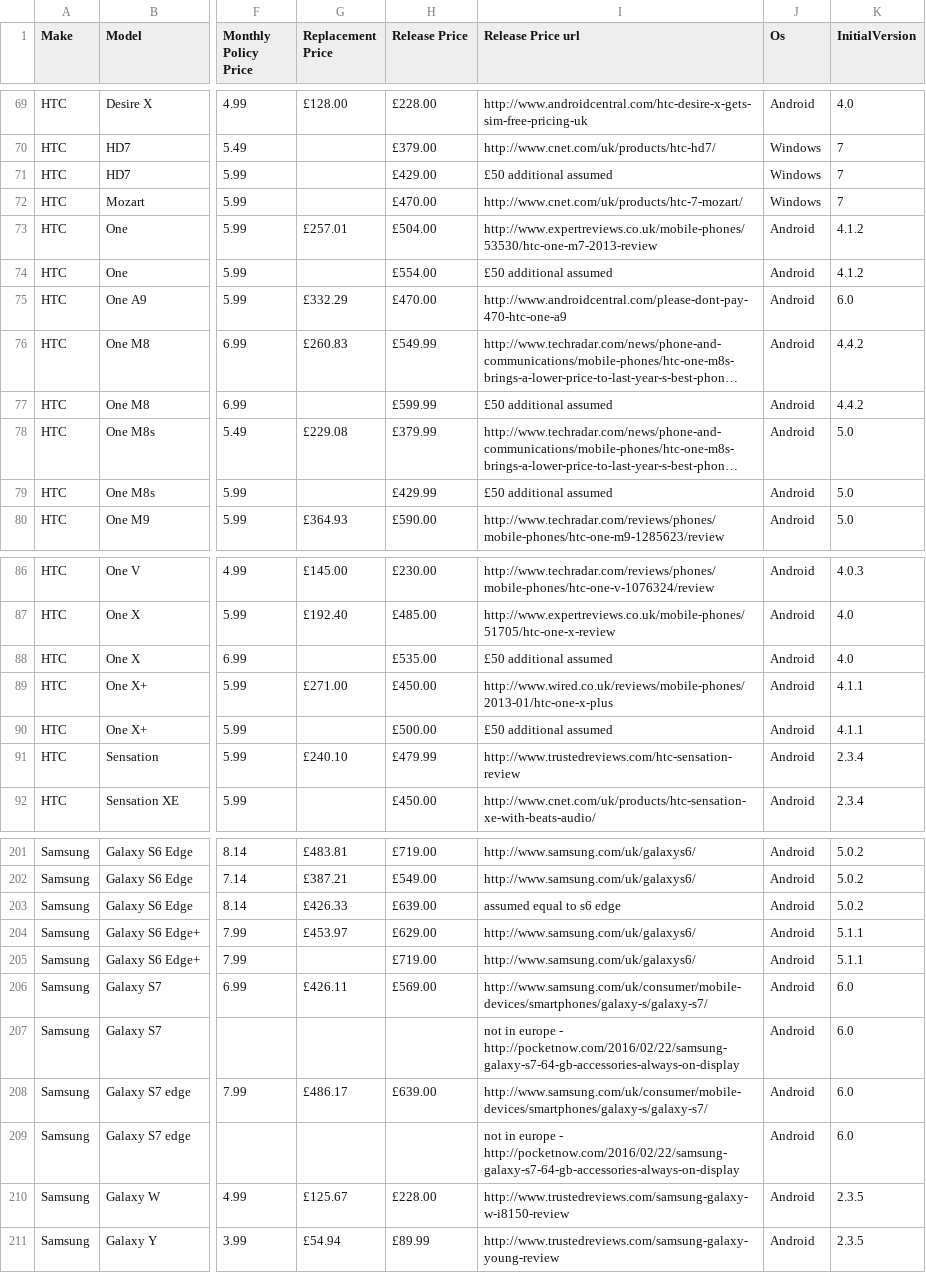
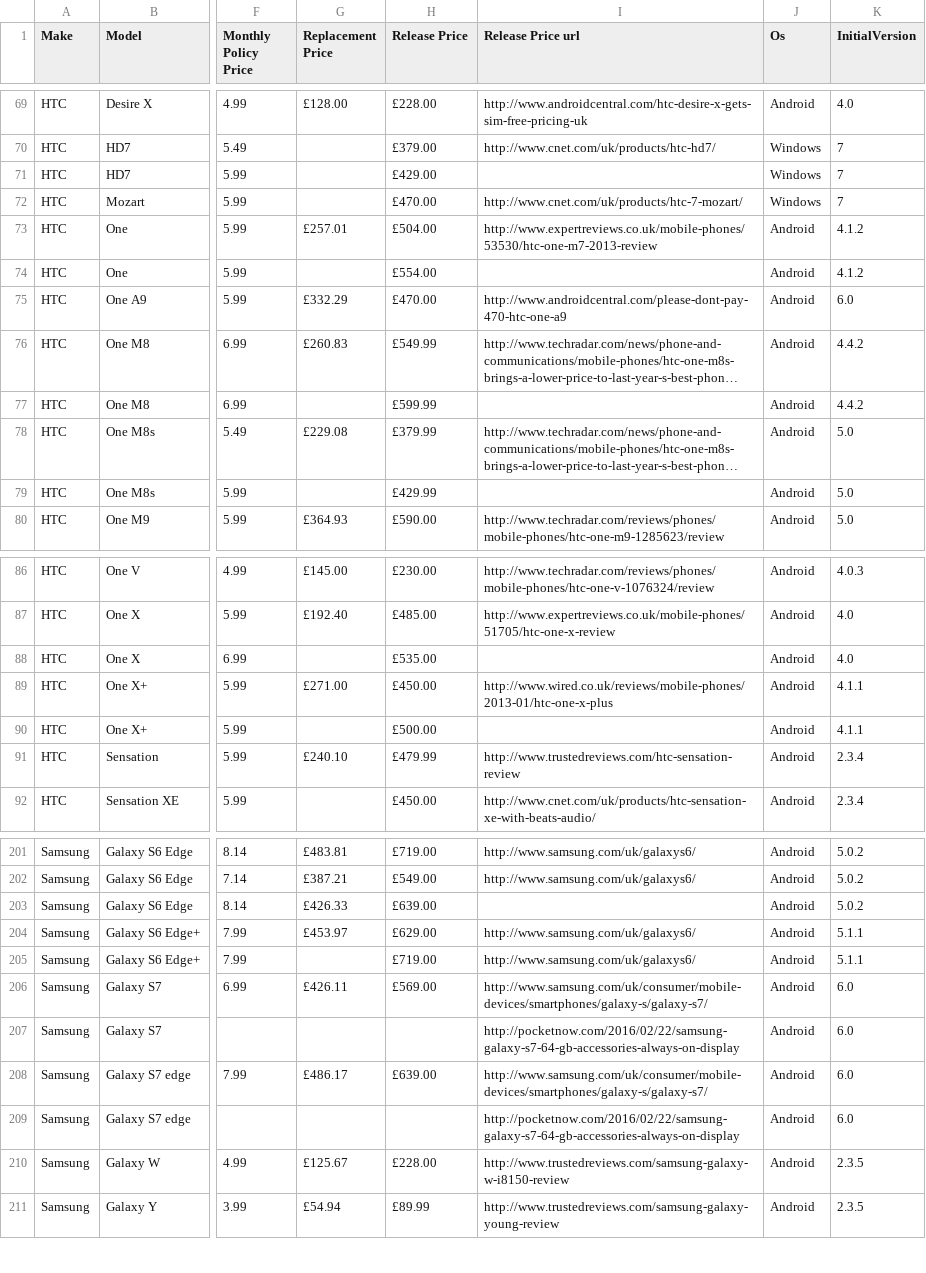
Before and after one commit to cool725/so-sure-web, a CSV file: src/AppBundle/DataFixtures/devices.csv, drawn as a sheet; only a part is shown, gaps mark what is left out; long unchanged cells end in …; the diff covers the shown part only; the diff names each change by its address in the sheet, - before the commit and + after, or states it on an @@ line.

```diff
--- a/src/AppBundle/DataFixtures/devices.csv
+++ b/src/AppBundle/DataFixtures/devices.csv
-I71 (Release Price url): £50 additional assumed
+I71 (Release Price url): (empty)
-I74 (Release Price url): £50 additional assumed
+I74 (Release Price url): (empty)
-I77 (Release Price url): £50 additional assumed
+I77 (Release Price url): (empty)
-I79 (Release Price url): £50 additional assumed
+I79 (Release Price url): (empty)
-I88 (Release Price url): £50 additional assumed
+I88 (Release Price url): (empty)
-I90 (Release Price url): £50 additional assumed
+I90 (Release Price url): (empty)
-I203 (Release Price url): assumed equal to s6 edge
+I203 (Release Price url): (empty)
-I207 (Release Price url): not in europe - http://pocketnow.com/2016/02/22/samsung-galaxy-s7-64-gb-accessories-always-on-display
+I207 (Release Price url): http://pocketnow.com/2016/02/22/samsung-galaxy-s7-64-gb-accessories-always-on-display
-I209 (Release Price url): not in europe - http://pocketnow.com/2016/02/22/samsung-galaxy-s7-64-gb-accessories-always-on-display
+I209 (Release Price url): http://pocketnow.com/2016/02/22/samsung-galaxy-s7-64-gb-accessories-always-on-display
```
Also changed, not shown: 30 edited cells elsewhere in this file, 27 other files.
